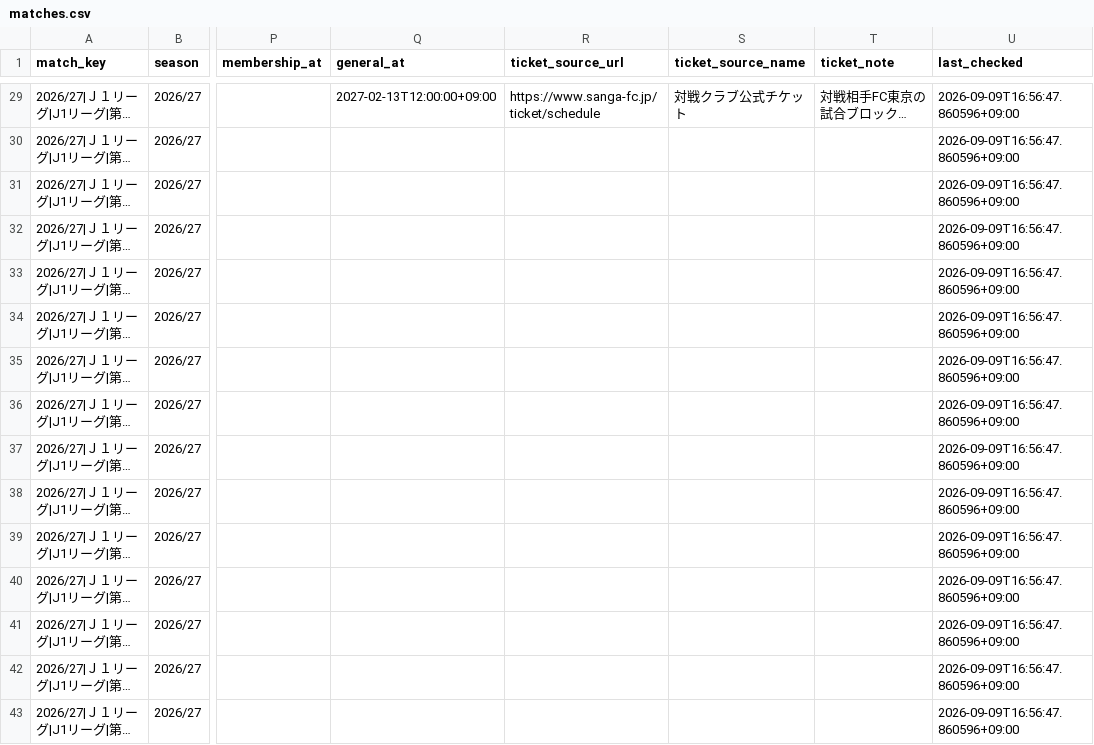
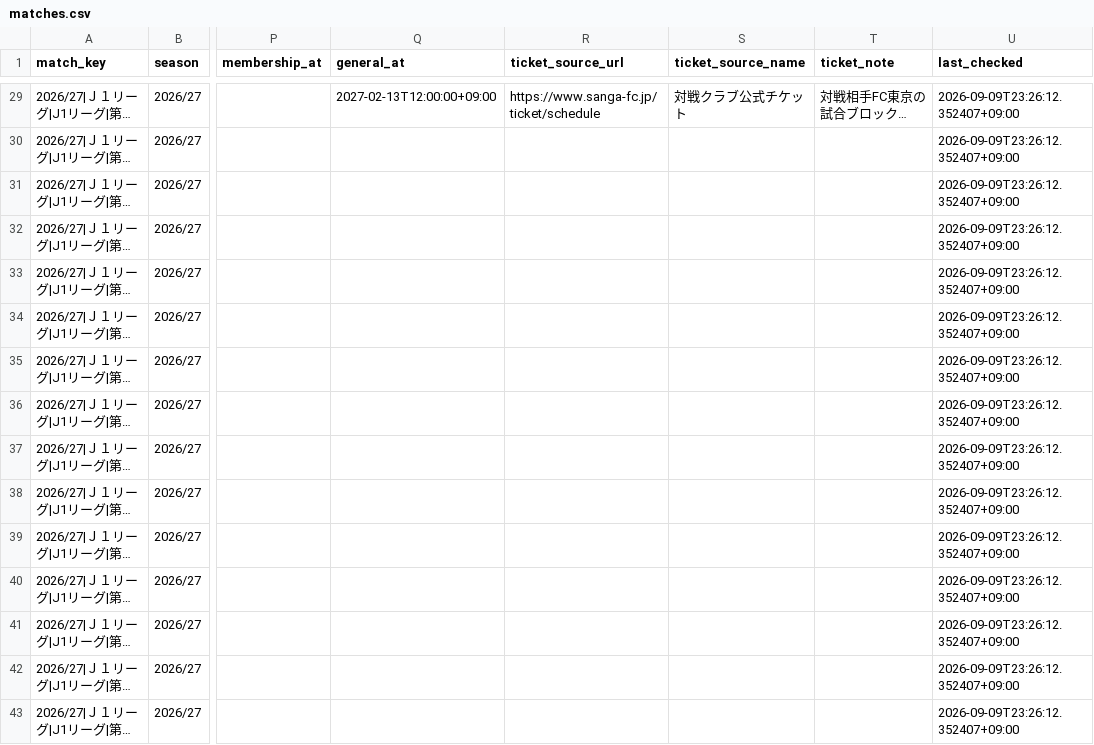
Before and after one commit to bizdocsupport/fctokyo-supporter-tools, a CSV file: data/matches.csv, drawn as a sheet; only a part is shown, gaps mark what is left out; long unchanged cells end in …; the diff covers the shown part only; the diff names each change by its address in the sheet, - before the commit and + after, or states it on an @@ line.

```diff
--- a/data/matches.csv
+++ b/data/matches.csv
-U29:U43 (last_checked): 2026-09-09T16:56:47.860596+09:00
+U29:U43 (last_checked): 2026-09-09T23:26:12.352407+09:00
```
Also changed, not shown: 27 edited cells elsewhere in this file, data/ticket_news.csv, 3 other files.
